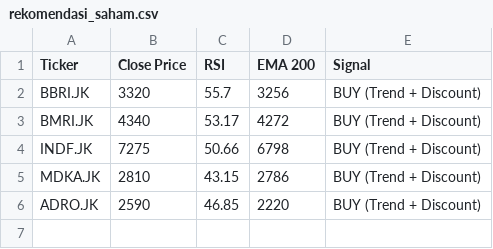
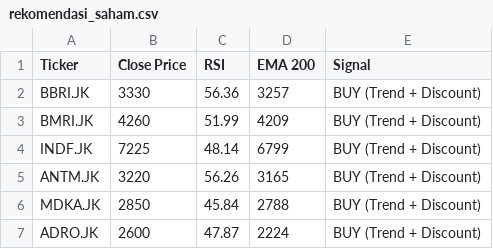
Before and after one commit to dnielasher/idx-automated-screener, a CSV file: rekomendasi_saham.csv, drawn as a sheet.

```diff
--- a/rekomendasi_saham.csv
+++ b/rekomendasi_saham.csv
@@ -1,6 +1,7 @@
 Ticker,Close Price,RSI,EMA 200,Signal
-BBRI.JK,3320,55.7,3256,BUY (Trend + Discount)
-BMRI.JK,4340,53.17,4272,BUY (Trend + Discount)
-INDF.JK,7275,50.66,6798,BUY (Trend + Discount)
-MDKA.JK,2810,43.15,2786,BUY (Trend + Discount)
-ADRO.JK,2590,46.85,2220,BUY (Trend + Discount)
+BBRI.JK,3330,56.36,3257,BUY (Trend + Discount)
+BMRI.JK,4260,51.99,4209,BUY (Trend + Discount)
+INDF.JK,7225,48.14,6799,BUY (Trend + Discount)
+ANTM.JK,3220,56.26,3165,BUY (Trend + Discount)
+MDKA.JK,2850,45.84,2788,BUY (Trend + Discount)
+ADRO.JK,2600,47.87,2224,BUY (Trend + Discount)
```
